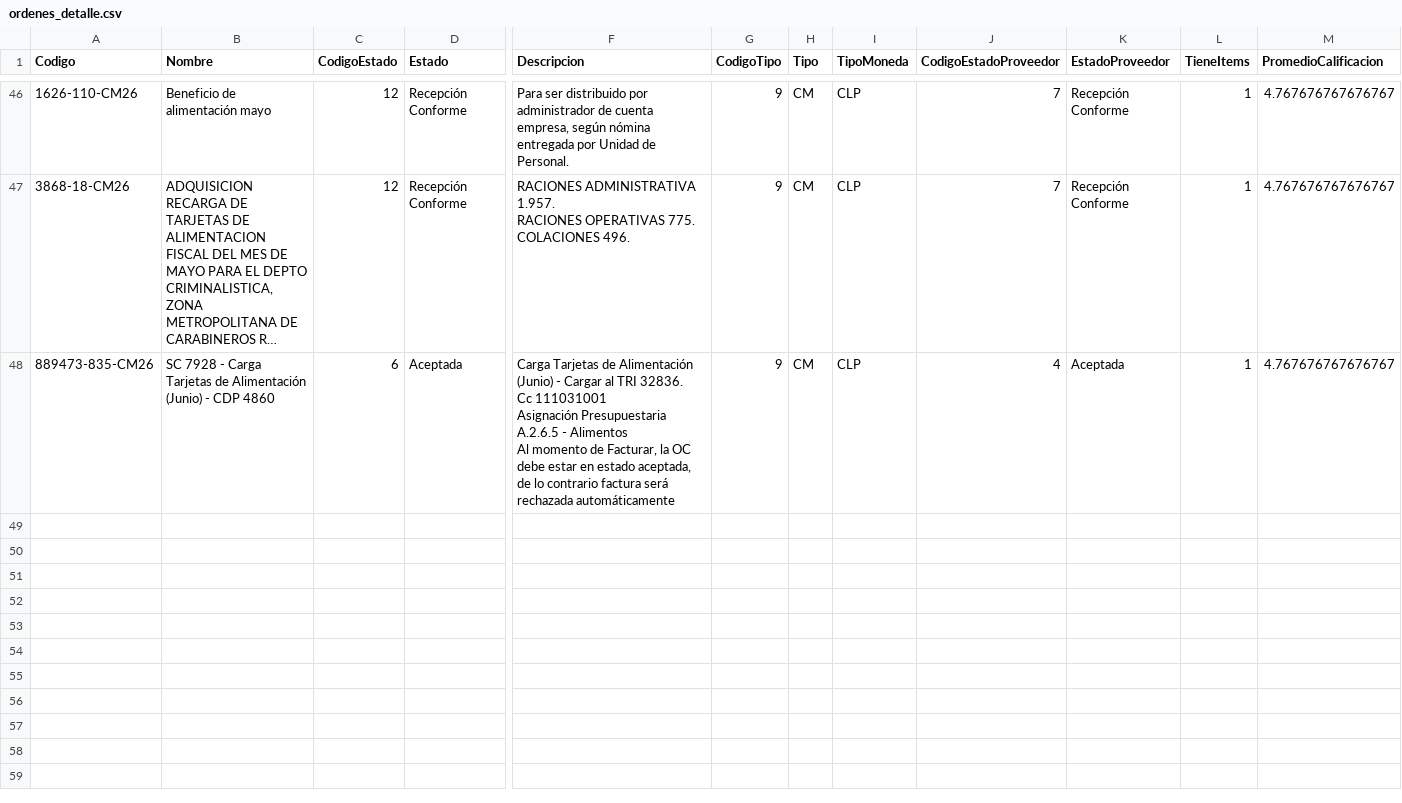
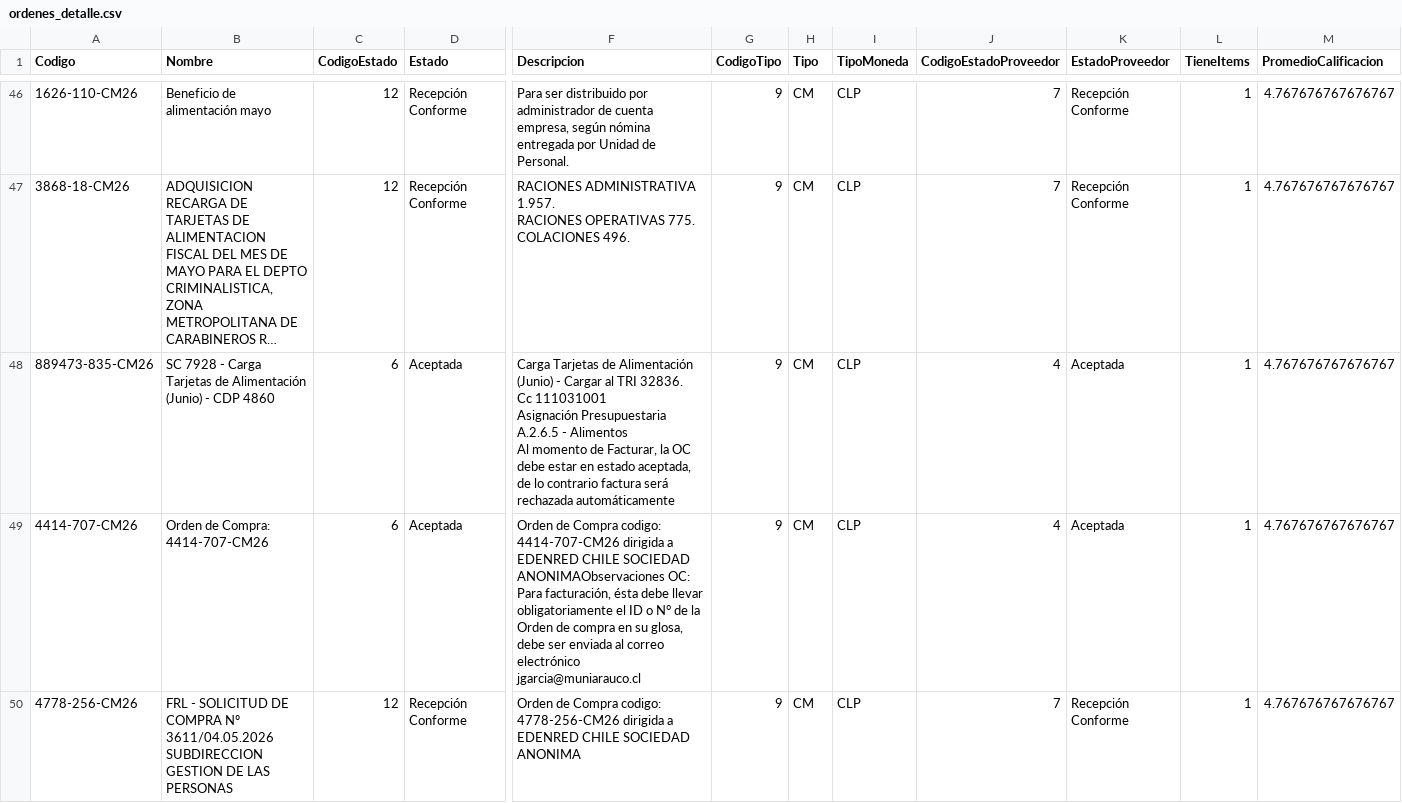
Before and after one commit to hurtadodaniel/mp, a CSV file: data/ordenes_detalle.csv, drawn as a sheet; only a part is shown, gaps mark what is left out; long unchanged cells end in …; rows hold the shown columns only; the diff names each change by its address in the sheet, - before the commit and + after, or states it on an @@ line.

```diff
--- a/data/ordenes_detalle.csv
+++ b/data/ordenes_detalle.csv
+row 49: 4414-707-CM26 | Orden de Compra: 4414-707-CM26 | 6 | Aceptada | Orden de Compra codigo: 4414-707-CM26 dirigida a EDENRED CHILE SOCIEDAD ANONIMAObservaciones OC: Para facturación, ésta debe llevar obligatoriamente el ID o N° de la Orden de compra en su glosa, debe ser enviada al correo electrónico jgarcia@muniarauco.cl | 9 | CM | CLP | 4 | Aceptada | 1 | 4.767676767676767
+row 50: 4778-256-CM26 | FRL - SOLICITUD DE COMPRA Nº 3611/04.05.2026 SUBDIRECCION GESTION DE LAS PERSONAS | 12 | Recepción Conforme | Orden de Compra codigo: 4778-256-CM26 dirigida a EDENRED CHILE SOCIEDAD ANONIMA | 9 | CM | CLP | 7 | Recepción Conforme | 1 | 4.767676767676767
```
Also changed, not shown: 2 other files.
